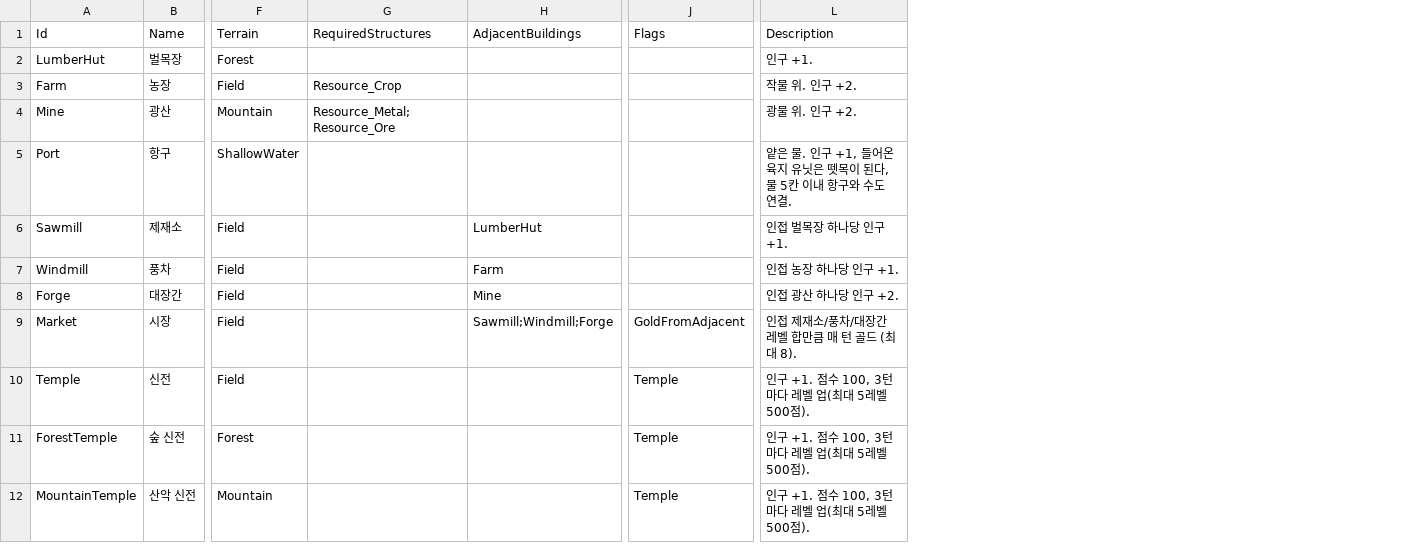
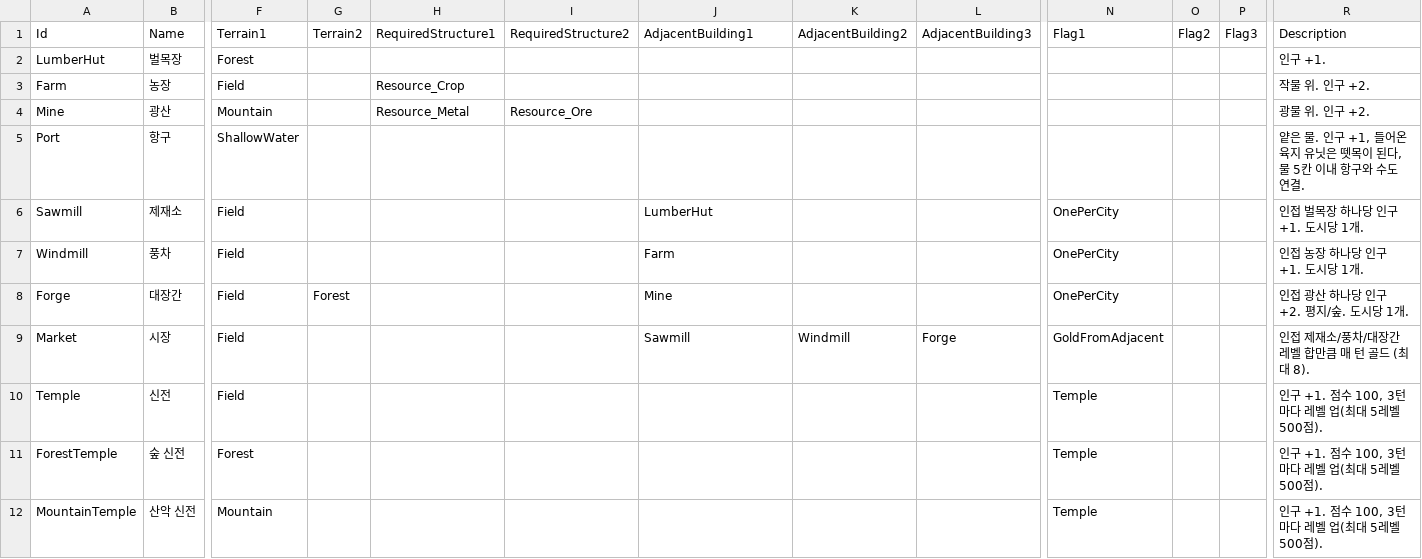
Before and after one commit to ybs1164/gugugaga, a CSV file: Assets/Resources/Buildings.csv, drawn as a sheet; only a part is shown, gaps mark what is left out; removed rows and columns are numbered as before the commit, all else as after; the diff covers the shown part only; the diff names each change by its address in the sheet, - before the commit and + after, or states it on an @@ line.

```diff
--- a/Assets/Resources/Buildings.csv
+++ b/Assets/Resources/Buildings.csv
-column G (RequiredStructures), rows 3-4: Resource_Crop | Resource_Metal;Resource_Ore
+column G (Terrain2), row 8: Forest
+column H (RequiredStructure1), rows 3-4: Resource_Crop | Resource_Metal
+column I (RequiredStructure2), row 4: Resource_Ore
+column K (AdjacentBuilding2), row 9: Windmill
+column L (AdjacentBuilding3), row 9: Forge
+column O (Flag2), empty
+column P (Flag3), empty
-F1: Terrain
+F1: Terrain1
-J1: AdjacentBuildings
+J1: AdjacentBuilding1
-N1: Flags
+N1: Flag1
-N6:N8 (Flag1): (empty)
+N6:N8 (Flag1): OnePerCity
-R6 (Description): 인접 벌목장 하나당 인구 +1.
+R6 (Description): 인접 벌목장 하나당 인구 +1. 도시당 1개.
-R7 (Description): 인접 농장 하나당 인구 +1.
+R7 (Description): 인접 농장 하나당 인구 +1. 도시당 1개.
-R8 (Description): 인접 광산 하나당 인구 +2.
+R8 (Description): 인접 광산 하나당 인구 +2. 평지/숲. 도시당 1개.
-J9 (AdjacentBuilding1): Sawmill;Windmill;Forge
+J9 (AdjacentBuilding1): Sawmill
```
Also changed, not shown: 11 edited cells elsewhere in this file, Assets/Resources/NavalUnits.csv, Assets/Resources/TechTree.csv, 26 other files.
